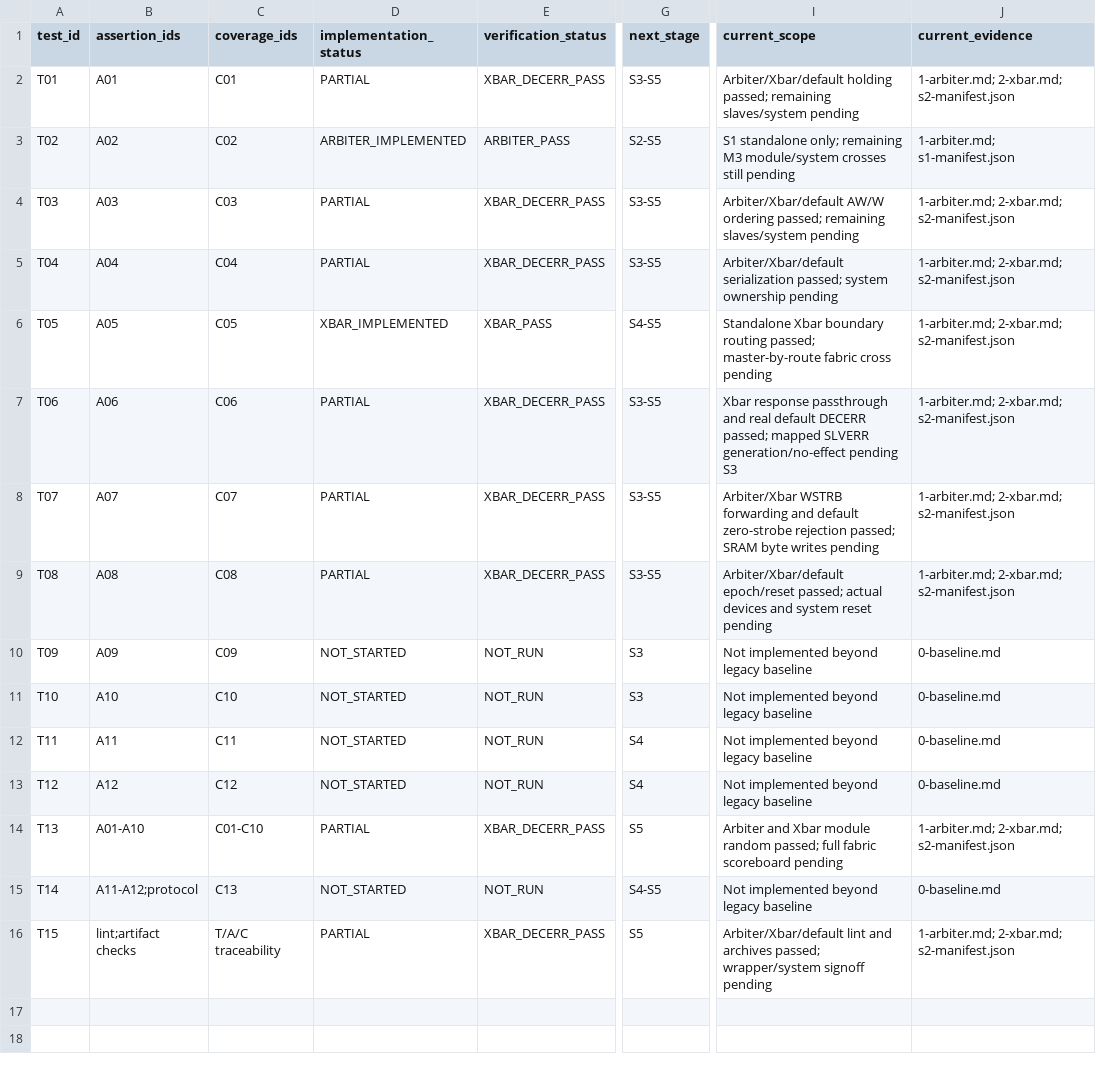
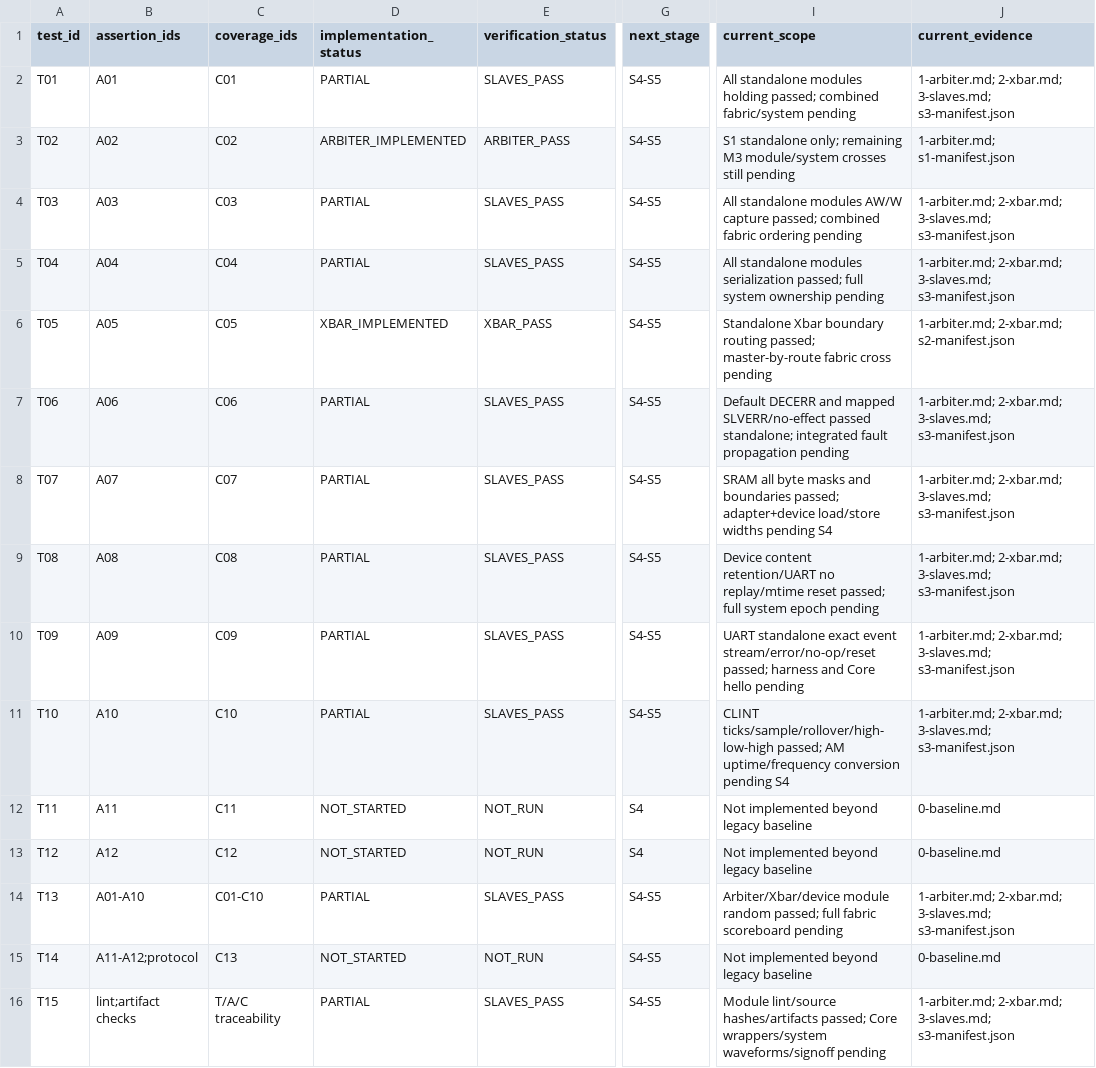
Before and after one commit to waxberry-chen/ysyx-workbench, a CSV file: docs/notes/post-c/3-axi4-lite-interconnect/test-status.csv, drawn as a sheet; only a part is shown, gaps mark what is left out; the diff names each change by its address in the sheet, - before the commit and + after, or states it on an @@ line.

Commit message:
feat(npc): periphrals sram uart clint done

```diff
--- a/docs/notes/post-c/3-axi4-lite-interconnect/test-status.csv
+++ b/docs/notes/post-c/3-axi4-lite-interconnect/test-status.csv
-E2 (verification_status): XBAR_DECERR_PASS
+E2 (verification_status): SLAVES_PASS
-G2 (next_stage): S3-S5
+G2 (next_stage): S4-S5
-I2 (current_scope): Arbiter/Xbar/default holding passed; remaining slaves/system pending
+I2 (current_scope): All standalone modules holding passed; combined fabric/system pending
-J2 (current_evidence): 1-arbiter.md; 2-xbar.md; s2-manifest.json
+J2 (current_evidence): 1-arbiter.md; 2-xbar.md; 3-slaves.md; s3-manifest.json
-G3 (next_stage): S2-S5
+G3 (next_stage): S4-S5
-E4:E5 (verification_status): XBAR_DECERR_PASS
+E4:E5 (verification_status): SLAVES_PASS
-G4:G5 (next_stage): S3-S5
+G4:G5 (next_stage): S4-S5
-I4 (current_scope): Arbiter/Xbar/default AW/W ordering passed; remaining slaves/system pending
+I4 (current_scope): All standalone modules AW/W capture passed; combined fabric ordering pending
-J4:J5 (current_evidence): 1-arbiter.md; 2-xbar.md; s2-manifest.json
+J4:J5 (current_evidence): 1-arbiter.md; 2-xbar.md; 3-slaves.md; s3-manifest.json
-I5 (current_scope): Arbiter/Xbar/default serialization passed; system ownership…
+I5 (current_scope): All standalone modules serialization passed; full system ownership…
-E7:E9 (verification_status): XBAR_DECERR_PASS
+E7:E9 (verification_status): SLAVES_PASS
-G7:G9 (next_stage): S3-S5
+G7:G9 (next_stage): S4-S5
-I7 (current_scope): Xbar response passthrough and real default DECERR passed; mapped SLVERR generation/no-effect pending S3
+I7 (current_scope): Default DECERR and mapped SLVERR/no-effect passed standalone; integrated fault propagation pending
-J7:J9 (current_evidence): 1-arbiter.md; 2-xbar.md; s2-manifest.json
+J7:J9 (current_evidence): 1-arbiter.md; 2-xbar.md; 3-slaves.md; s3-manifest.json
-I8 (current_scope): Arbiter/Xbar WSTRB forwarding and default zero-strobe rejection passed; SRAM byte writes pending
+I8 (current_scope): SRAM all byte masks and boundaries passed; adapter+device load/store widths pending S4
-I9 (current_scope): Arbiter/Xbar/default epoch/reset passed; actual devices and system reset pending
+I9 (current_scope): Device content retention/UART no replay/mtime reset passed; full system epoch pending
-D10:D11 (implementation_status): NOT_STARTED
+D10:D11 (implementation_status): PARTIAL
-E10:E11 (verification_status): NOT_RUN
+E10:E11 (verification_status): SLAVES_PASS
-G10:G11 (next_stage): S3
+G10:G11 (next_stage): S4-S5
-I10 (current_scope): Not implemented beyond legacy baseline
+I10 (current_scope): UART standalone exact event stream/error/no-op/reset passed; harness and Core hello pending
-J10:J11 (current_evidence): 0-baseline.md
+J10:J11 (current_evidence): 1-arbiter.md; 2-xbar.md; 3-slaves.md; s3-manifest.json
-I11 (current_scope): Not implemented beyond legacy baseline
+I11 (current_scope): CLINT ticks/sample/rollover/high-low-high passed; AM uptime/frequency conversion pending S4
-E14 (verification_status): XBAR_DECERR_PASS
+E14 (verification_status): SLAVES_PASS
-G14 (next_stage): S5
+G14 (next_stage): S4-S5
-I14 (current_scope): Arbiter and Xbar module random…
+I14 (current_scope): Arbiter/Xbar/device module random…
-J14 (current_evidence): 1-arbiter.md; 2-xbar.md; s2-manifest.json
+J14 (current_evidence): 1-arbiter.md; 2-xbar.md; 3-slaves.md; s3-manifest.json
-E16 (verification_status): XBAR_DECERR_PASS
+E16 (verification_status): SLAVES_PASS
-G16 (next_stage): S5
+G16 (next_stage): S4-S5
-I16 (current_scope): Arbiter/Xbar/default lint and archives passed; wrapper/system signoff pending
+I16 (current_scope): Module lint/source hashes/artifacts passed; Core wrappers/system waveforms/signoff pending
-J16 (current_evidence): 1-arbiter.md; 2-xbar.md; s2-manifest.json
+J16 (current_evidence): 1-arbiter.md; 2-xbar.md; 3-slaves.md; s3-manifest.json
```
Also changed, not shown: 19 other files.
